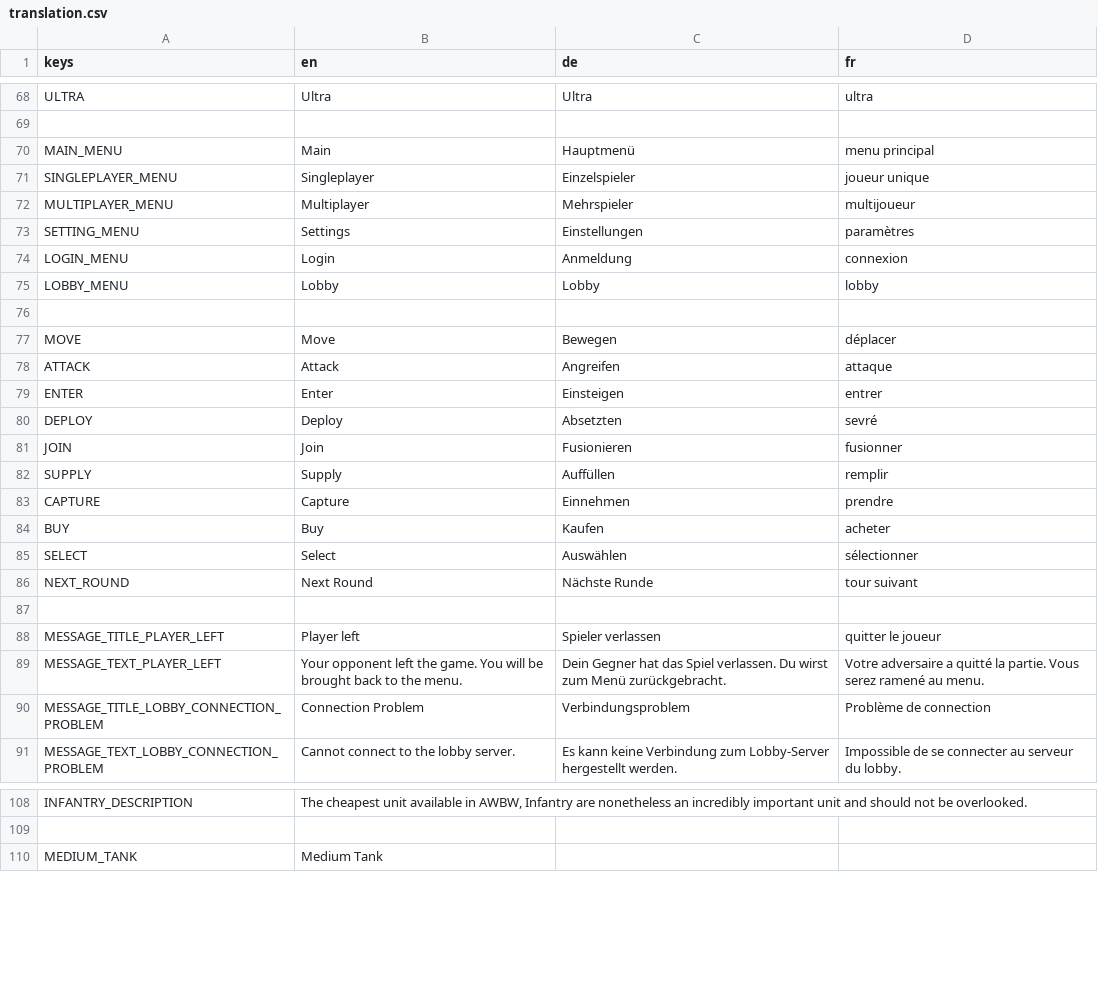
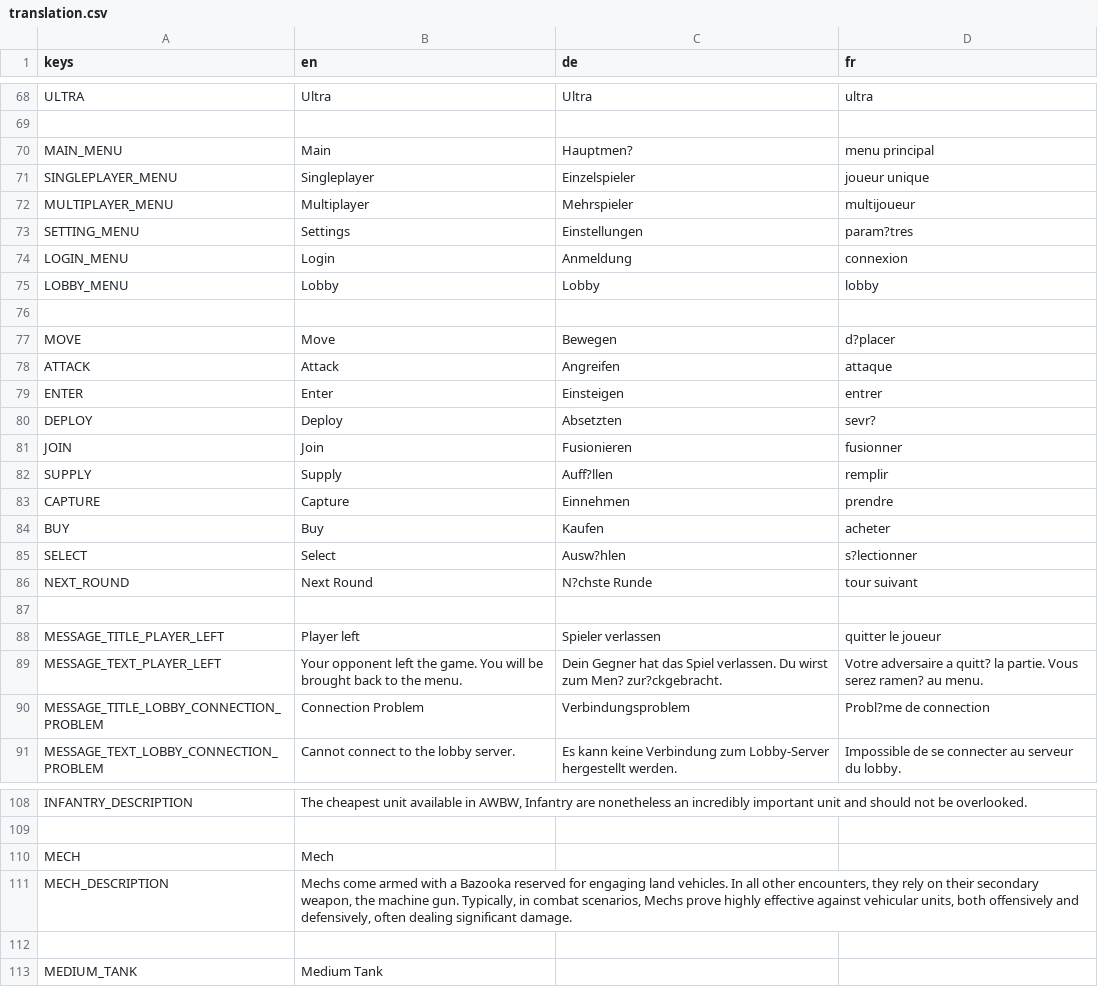
Before and after one commit to Codename-Recon/Gridlock, a CSV file: client/assets/translations/translation.csv, drawn as a sheet; only a part is shown, gaps mark what is left out; the diff covers the shown part only.

Commit message:
feat(client): added missing descriptions

```diff
--- a/client/assets/translations/translation.csv
+++ b/client/assets/translations/translation.csv
@@ -69,6 +69,6 @@ ULTRA,Ultra,Ultra,ultra
 ,,,
-MAIN_MENU,Main,Hauptmenü,menu principal
+MAIN_MENU,Main,Hauptmen?,menu principal
 SINGLEPLAYER_MENU,Singleplayer,Einzelspieler,joueur unique
 MULTIPLAYER_MENU,Multiplayer,Mehrspieler,multijoueur
-SETTING_MENU,Settings,Einstellungen,paramètres
+SETTING_MENU,Settings,Einstellungen,param?tres
 LOGIN_MENU,Login,Anmeldung,connexion
@@ -76,16 +76,16 @@ LOBBY_MENU,Lobby,Lobby,lobby
 ,,,
-MOVE,Move,Bewegen,déplacer
+MOVE,Move,Bewegen,d?placer
 ATTACK,Attack,Angreifen,attaque
 ENTER,Enter,Einsteigen,entrer
-DEPLOY,Deploy,Absetzten,sevré
+DEPLOY,Deploy,Absetzten,sevr?
 JOIN,Join,Fusionieren,fusionner
-SUPPLY,Supply,Auffüllen,remplir
+SUPPLY,Supply,Auff?llen,remplir
 CAPTURE,Capture,Einnehmen,prendre
 BUY,Buy,Kaufen,acheter
-SELECT,Select,Auswählen,sélectionner
-NEXT_ROUND,Next Round,Nächste Runde,tour suivant
+SELECT,Select,Ausw?hlen,s?lectionner
+NEXT_ROUND,Next Round,N?chste Runde,tour suivant
 ,,,
 MESSAGE_TITLE_PLAYER_LEFT,Player left,Spieler verlassen,quitter le joueur
-MESSAGE_TEXT_PLAYER_LEFT,Your opponent left the game. You will be brought back to the menu.,Dein Gegner hat das Spiel verlassen. Du wirst zum Menü zurückgebracht.,Votre adversaire a quitté la partie. Vous serez ramené au menu.
-MESSAGE_TITLE_LOBBY_CONNECTION_PROBLEM,Connection Problem,Verbindungsproblem,Problème de connection
+MESSAGE_TEXT_PLAYER_LEFT,Your opponent left the game. You will be brought back to the menu.,Dein Gegner hat das Spiel verlassen. Du wirst zum Men? zur?ckgebracht.,Votre adversaire a quitt? la partie. Vous serez ramen? au menu.
+MESSAGE_TITLE_LOBBY_CONNECTION_PROBLEM,Connection Problem,Verbindungsproblem,Probl?me de connection
 MESSAGE_TEXT_LOBBY_CONNECTION_PROBLEM,Cannot connect to the lobby server.,Es kann keine Verbindung zum Lobby-Server hergestellt werden.,Impossible de se connecter au serveur du lobby.
@@ -109,2 +109,5 @@ INFANTRY_DESCRIPTION,"The cheapest unit available in AWBW, Infantry are nonethel
 ,,,
+MECH,Mech,,
+MECH_DESCRIPTION,"Mechs come armed with a Bazooka reserved for engaging land vehicles. In all other encounters, they rely on their secondary weapon, the machine gun. Typically, in combat scenarios, Mechs prove highly effective against vehicular units, both offensively and defensively, often dealing significant damage.",,
+,,,
 MEDIUM_TANK,Medium Tank,,
```
Also changed, not shown: 29 edited cells elsewhere in this file, 8 other files.
